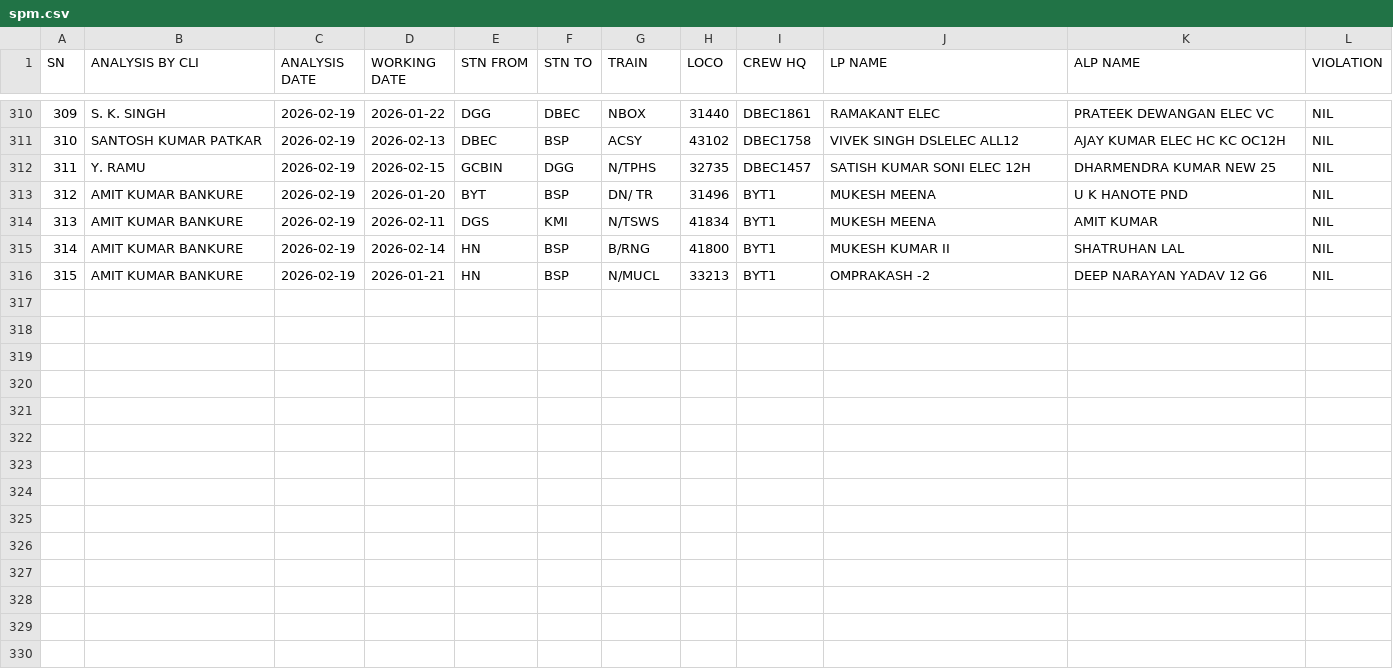
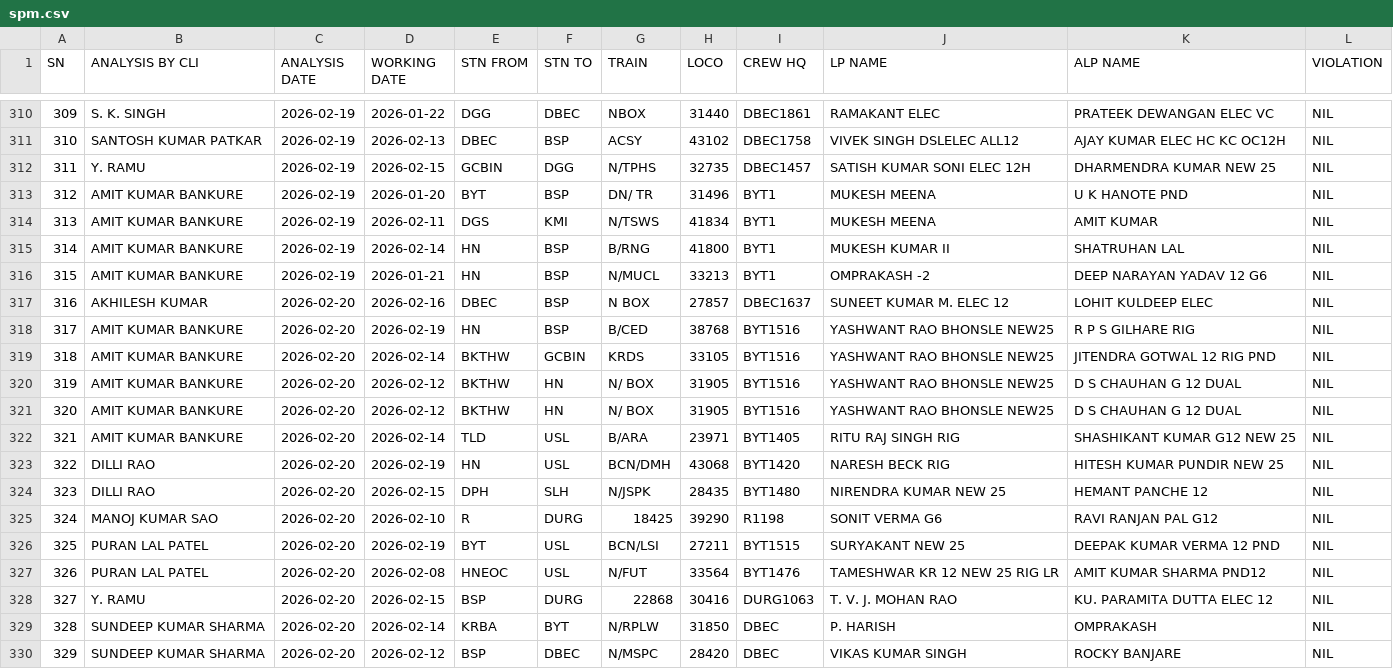
Before and after one commit to mlachhwani/cli-teloc-bmy-dashboard, a CSV file: data/2026-02/spm.csv, drawn as a sheet; only a part is shown, gaps mark what is left out; the diff names each change by its address in the sheet, - before the commit and + after, or states it on an @@ line.

```diff
--- a/data/2026-02/spm.csv
+++ b/data/2026-02/spm.csv
+row 317: 316 | AKHILESH KUMAR | 2026-02-20 | 2026-02-16 | DBEC | BSP | N BOX | 27857 | DBEC1637 | SUNEET KUMAR M. ELEC 12 | LOHIT KULDEEP ELEC | NIL
+row 318: 317 | AMIT KUMAR BANKURE | 2026-02-20 | 2026-02-19 | HN | BSP | B/CED | 38768 | BYT1516 | YASHWANT RAO BHONSLE NEW25 | R P S GILHARE RIG | NIL
+row 319: 318 | AMIT KUMAR BANKURE | 2026-02-20 | 2026-02-14 | BKTHW | GCBIN | KRDS | 33105 | BYT1516 | YASHWANT RAO BHONSLE NEW25 | JITENDRA GOTWAL 12 RIG PND | NIL
+row 320: 319 | AMIT KUMAR BANKURE | 2026-02-20 | 2026-02-12 | BKTHW | HN | N/ BOX | 31905 | BYT1516 | YASHWANT RAO BHONSLE NEW25 | D S CHAUHAN G 12 DUAL | NIL
+row 321: 320 | AMIT KUMAR BANKURE | 2026-02-20 | 2026-02-12 | BKTHW | HN | N/ BOX | 31905 | BYT1516 | YASHWANT RAO BHONSLE NEW25 | D S CHAUHAN G 12 DUAL | NIL
+row 322: 321 | AMIT KUMAR BANKURE | 2026-02-20 | 2026-02-14 | TLD | USL | B/ARA | 23971 | BYT1405 | RITU RAJ SINGH RIG | SHASHIKANT KUMAR G12 NEW 25 | NIL
+row 323: 322 | DILLI RAO | 2026-02-20 | 2026-02-19 | HN | USL | BCN/DMH | 43068 | BYT1420 | NARESH BECK RIG | HITESH KUMAR PUNDIR NEW 25 | NIL
+row 324: 323 | DILLI RAO | 2026-02-20 | 2026-02-15 | DPH | SLH | N/JSPK | 28435 | BYT1480 | NIRENDRA KUMAR NEW 25 | HEMANT PANCHE 12 | NIL
+row 325: 324 | MANOJ KUMAR SAO | 2026-02-20 | 2026-02-10 | R | DURG | 18425 | 39290 | R1198 | SONIT VERMA G6 | RAVI RANJAN PAL G12 | NIL
+row 326: 325 | PURAN LAL PATEL | 2026-02-20 | 2026-02-19 | BYT | USL | BCN/LSI | 27211 | BYT1515 | SURYAKANT NEW 25 | DEEPAK KUMAR VERMA 12 PND | NIL
+row 327: 326 | PURAN LAL PATEL | 2026-02-20 | 2026-02-08 | HNEOC | USL | N/FUT | 33564 | BYT1476 | TAMESHWAR KR 12 NEW 25 RIG LR | AMIT KUMAR SHARMA PND12 | NIL
+row 328: 327 | Y. RAMU | 2026-02-20 | 2026-02-15 | BSP | DURG | 22868 | 30416 | DURG1063 | T. V. J. MOHAN RAO | KU. PARAMITA DUTTA ELEC 12 | NIL
+row 329: 328 | SUNDEEP KUMAR SHARMA | 2026-02-20 | 2026-02-14 | KRBA | BYT | N/RPLW | 31850 | DBEC | P. HARISH | OMPRAKASH | NIL
+row 330: 329 | SUNDEEP KUMAR SHARMA | 2026-02-20 | 2026-02-12 | BSP | DBEC | N/MSPC | 28420 | DBEC | VIKAS KUMAR SINGH | ROCKY BANJARE | NIL
```
Also changed, not shown: data/2026-02/bulk_analysis.csv, data/2026-02/bulk_violation_details.csv, 1 other file.
